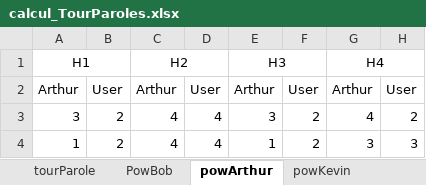
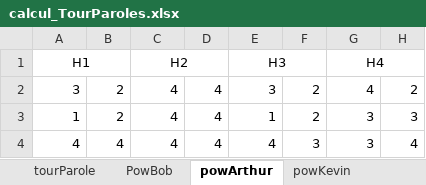
Before and after one commit to Olydia/Discolog, an Excel workbook: ToM/compVsMimic_Etude/EtudeFinale/calcul_TourParoles.xlsx, sheet powArthur, drawn as a sheet; only a part is shown; the shorter side is filled out with more unchanged rows; values as stored, in another font and other column widths than the file's, no borders; the diff names each change by its address in the sheet, - before the commit and + after, or states it on an @@ line.

```diff
--- a/ToM/compVsMimic_Etude/EtudeFinale/calcul_TourParoles.xlsx (sheet powArthur)
+++ b/ToM/compVsMimic_Etude/EtudeFinale/calcul_TourParoles.xlsx (sheet powArthur)
-row 2: Arthur | User | Arthur | User | Arthur | User | Arthur | User
```
Also changed, not shown: sheet PowBob, sheet powKevin, ToM/compVsMimic_Etude/EtudeFinale/dataToRemove.xlsx.
